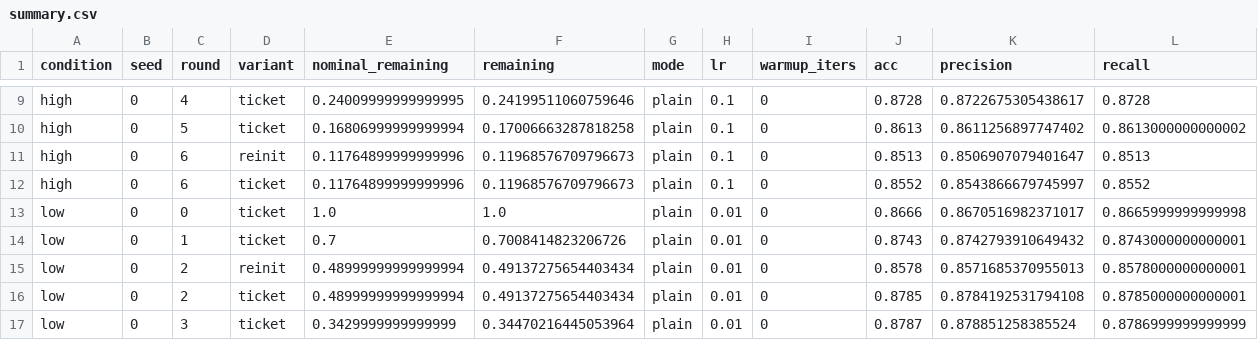
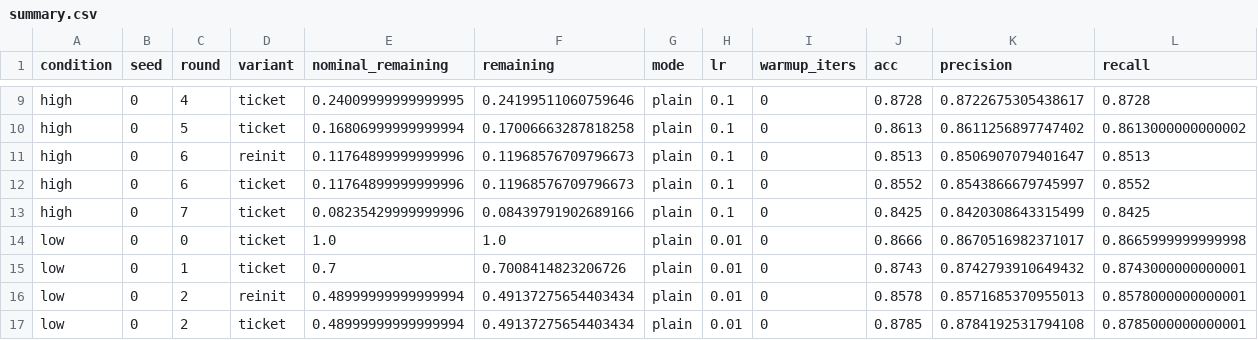
Before and after one commit to kneat2448/LTH-ML-final, a CSV file: results/summary.csv, drawn as a sheet; only a part is shown, gaps mark what is left out; the shorter side is filled out with more unchanged rows; rows hold the shown columns only; the diff names each change by its address in the sheet, - before the commit and + after, or states it on an @@ line.

```diff
--- a/results/summary.csv
+++ b/results/summary.csv
+row 13: high | 0 | 7 | ticket | 0.08235429999999996 | 0.08439791902689166 | plain | 0.1 | 0 | 0.8425 | 0.8420308643315499 | 0.8425
```
Also changed, not shown: results/ticket_advantage.csv, 6 other files.
